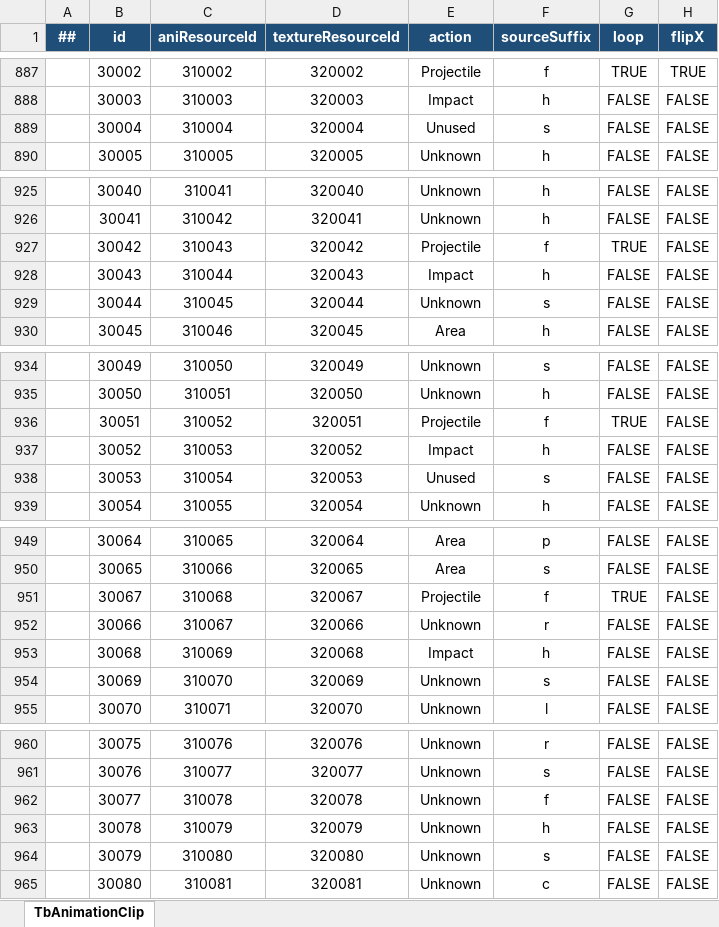
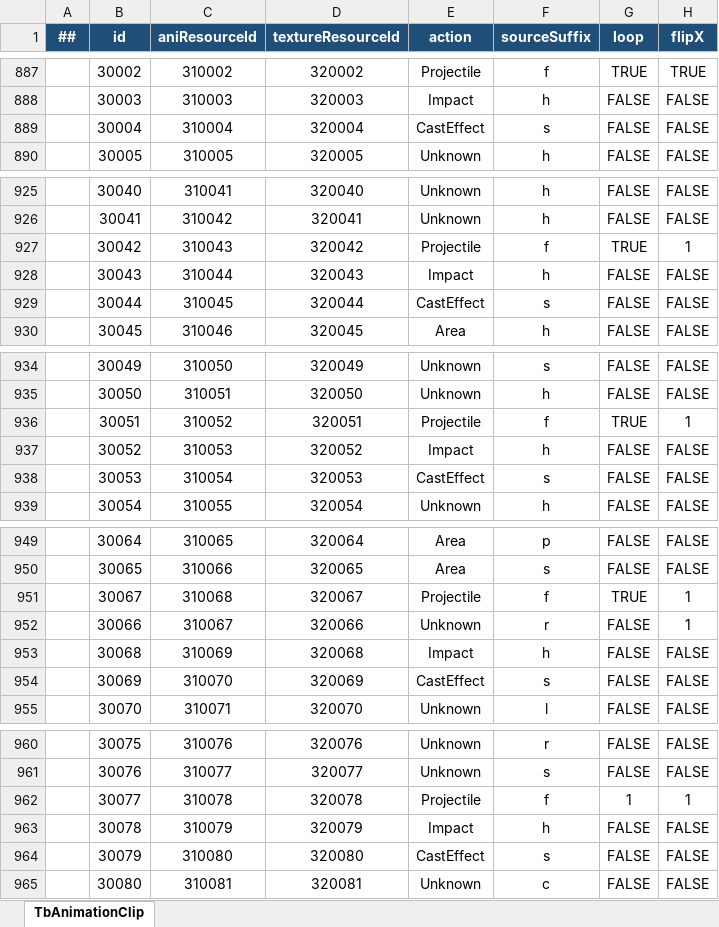
Before and after one commit to conan2046/Roguelike, an Excel workbook: Config/Datas/Tables/d_动画片段_AnimationClipConfig.xlsx, sheet TbAnimationClip, drawn as a sheet; only a part is shown, gaps mark what is left out; values as stored, in another font and other column widths than the file's, no borders; the diff covers the shown part only; the diff names each change by its address in the sheet, - before the commit and + after, or states it on an @@ line.

```diff
--- a/Config/Datas/Tables/d_动画片段_AnimationClipConfig.xlsx (sheet TbAnimationClip)
+++ b/Config/Datas/Tables/d_动画片段_AnimationClipConfig.xlsx (sheet TbAnimationClip)
-E889 (action): Unused
+E889 (action): CastEffect
-H927 (flipX): FALSE
+H927 (flipX): 1
-E929 (action): Unknown
+E929 (action): CastEffect
-H936 (flipX): FALSE
+H936 (flipX): 1
-E938 (action): Unused
+E938 (action): CastEffect
-H951:H952 (flipX): FALSE
+H951:H952 (flipX): 1
-E954 (action): Unknown
+E954 (action): CastEffect
-E962 (action): Unknown
+E962 (action): Projectile
-G962 (loop): FALSE
+G962 (loop): 1
-H962 (flipX): FALSE
+H962 (flipX): 1
-E963 (action): Unknown
+E963 (action): Impact
-E964 (action): Unknown
+E964 (action): CastEffect
```
Also changed, not shown: 1 edited cell elsewhere in this sheet, Config/Datas/Tables/j_技能_SkillConfig.xlsx, Config/Datas/Tables/z_表现层级_CombatRenderConfig.xlsx, 27 other files.
